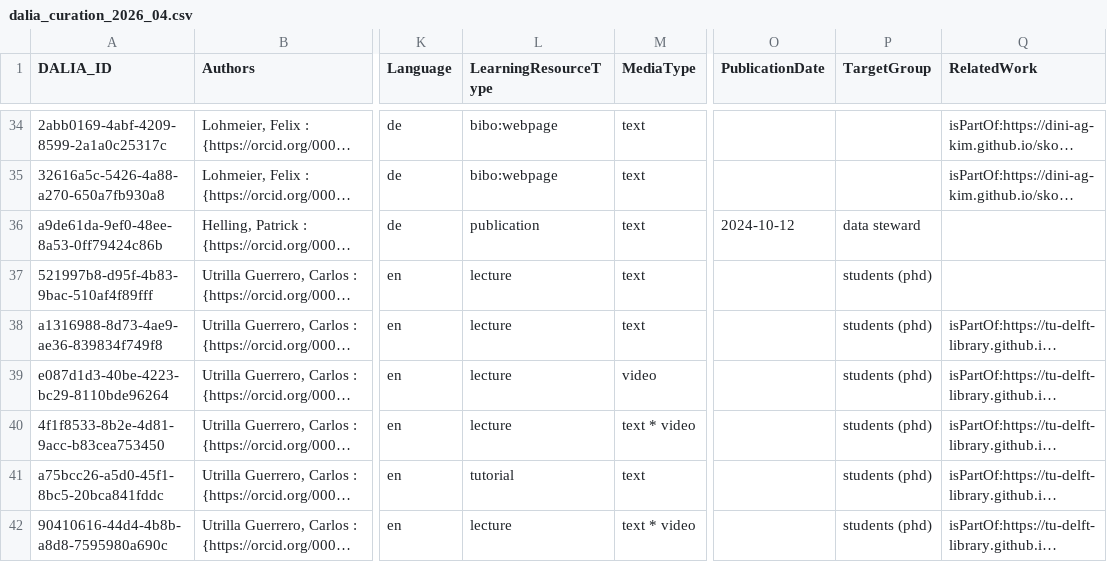
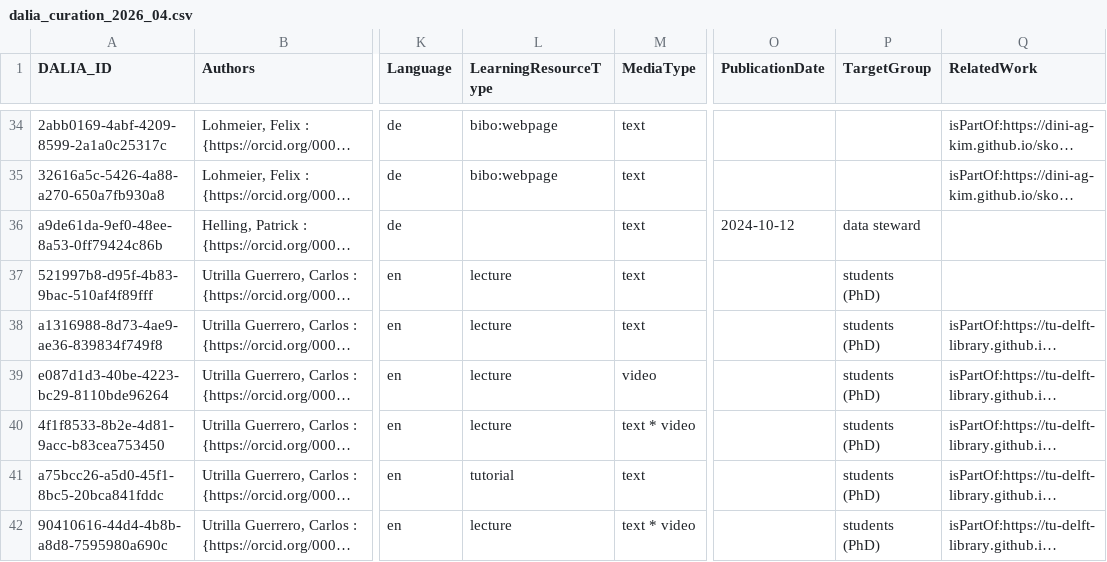
Before and after one commit to data-literacy-alliance/dalia-curation, a CSV file: curation/dalia_curation_2026_04.csv, drawn as a sheet; only a part is shown, gaps mark what is left out; long unchanged cells end in …; the diff covers the shown part only; the diff names each change by its address in the sheet, - before the commit and + after, or states it on an @@ line.

Commit message:
Update dalia_curation_2026_04.csv
Correction.

```diff
--- a/curation/dalia_curation_2026_04.csv
+++ b/curation/dalia_curation_2026_04.csv
-L36 (LearningResourceType): publication
+L36 (LearningResourceType): (empty)
-P37:P42 (TargetGroup): students (phd)
+P37:P42 (TargetGroup): students (PhD)
```
Also changed, not shown: 9 edited cells elsewhere in this file.
